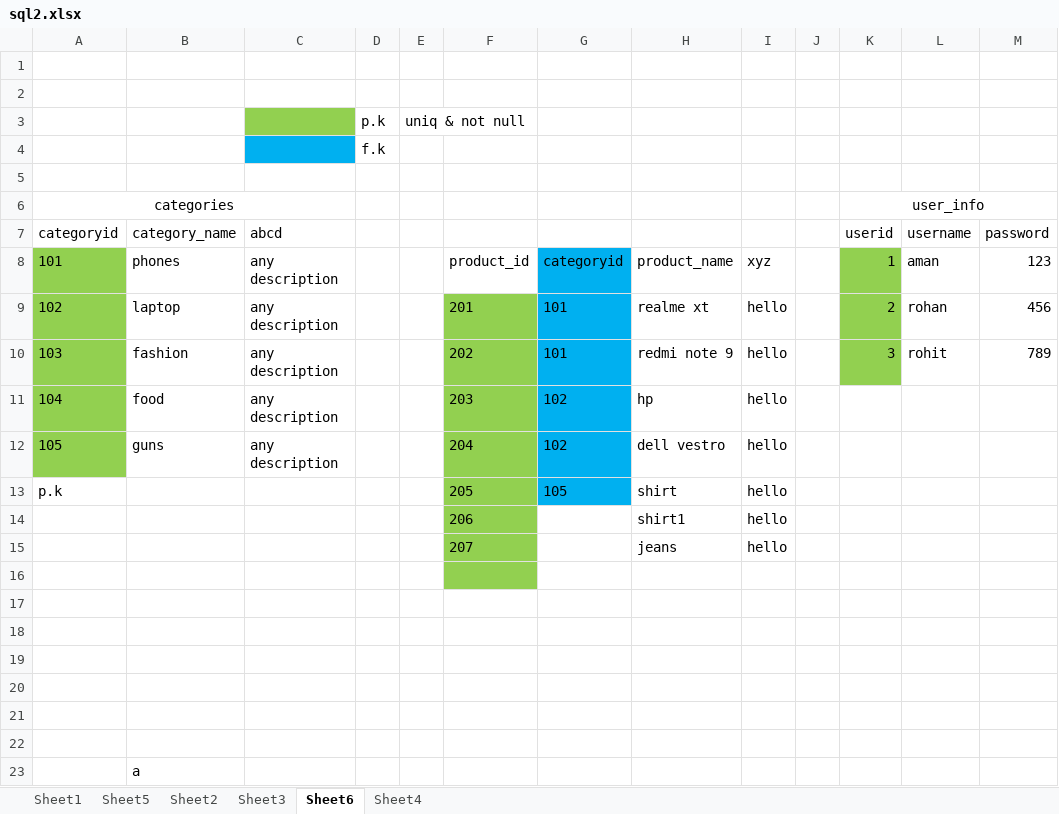
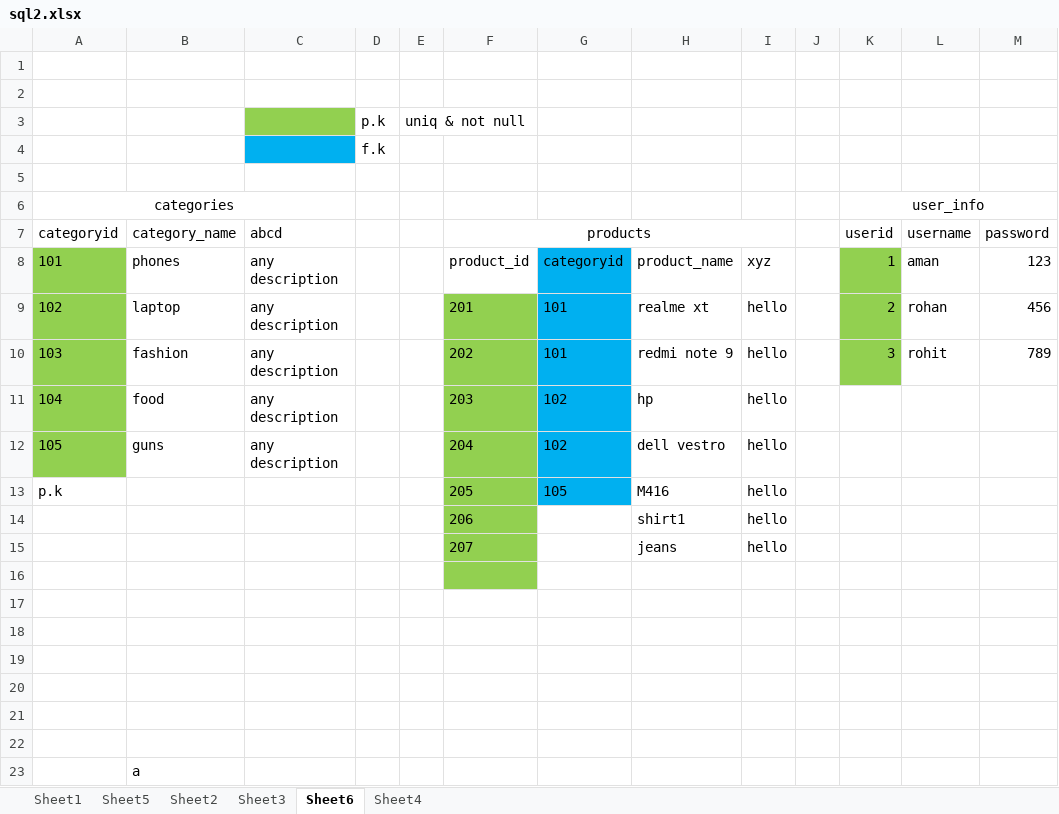
Before and after one commit to amantiwari8861/mysql-tutorial, an Excel workbook: sql2.xlsx, sheet Sheet6, drawn as a sheet; only a part is shown; values as stored, in another font and other column widths than the file's, no borders; table styles not drawn; the diff names each change by its address in the sheet, - before the commit and + after, or states it on an @@ line.

```diff
--- a/sql2.xlsx (sheet Sheet6)
+++ b/sql2.xlsx (sheet Sheet6)
-F7: (empty)
+F7: products
+F7:I7 merged
-H13: shirt
+H13: M416
```
Also changed, not shown: 27 other files.
